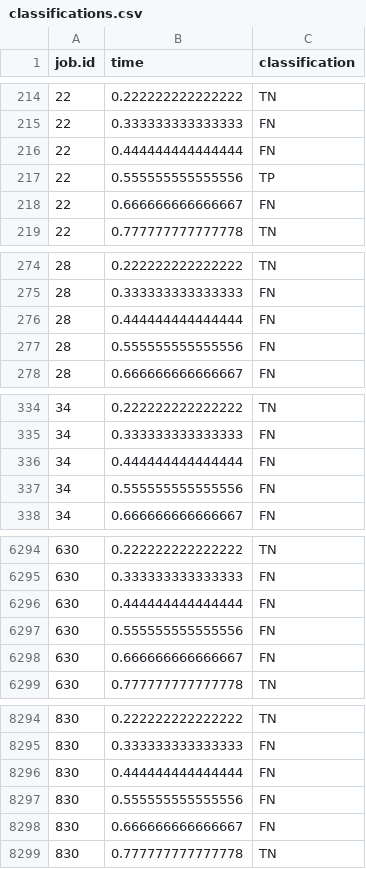
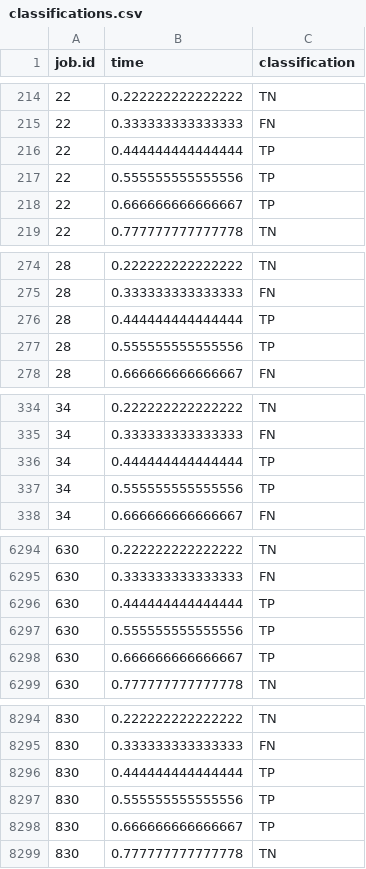
Before and after one commit to fontaine618/LSVCMM-Experiments, a CSV file: experiment_sig10re/results/classifications.csv, drawn as a sheet; only a part is shown, gaps mark what is left out; the diff covers the shown part only.

```diff
--- a/experiment_sig10re/results/classifications.csv
+++ b/experiment_sig10re/results/classifications.csv
@@ -215,5 +215,5 @@
 22,0.333333333333333,"FN"
-22,0.444444444444444,"FN"
+22,0.444444444444444,"TP"
 22,0.555555555555556,"TP"
-22,0.666666666666667,"FN"
+22,0.666666666666667,"TP"
 22,0.777777777777778,"TN"
@@ -275,4 +275,4 @@
 28,0.333333333333333,"FN"
-28,0.444444444444444,"FN"
-28,0.555555555555556,"FN"
+28,0.444444444444444,"TP"
+28,0.555555555555556,"TP"
 28,0.666666666666667,"FN"
@@ -335,4 +335,4 @@
 34,0.333333333333333,"FN"
-34,0.444444444444444,"FN"
-34,0.555555555555556,"FN"
+34,0.444444444444444,"TP"
+34,0.555555555555556,"TP"
 34,0.666666666666667,"FN"
@@ -6295,5 +6295,5 @@
 630,0.333333333333333,"FN"
-630,0.444444444444444,"FN"
-630,0.555555555555556,"FN"
-630,0.666666666666667,"FN"
+630,0.444444444444444,"TP"
+630,0.555555555555556,"TP"
+630,0.666666666666667,"TP"
 630,0.777777777777778,"TN"
@@ -8295,5 +8295,5 @@
 830,0.333333333333333,"FN"
-830,0.444444444444444,"FN"
-830,0.555555555555556,"FN"
-830,0.666666666666667,"FN"
+830,0.444444444444444,"TP"
+830,0.555555555555556,"TP"
+830,0.666666666666667,"TP"
 830,0.777777777777778,"TN"
```
Also changed, not shown: 159 edited cells elsewhere in this file, 2 other files.
